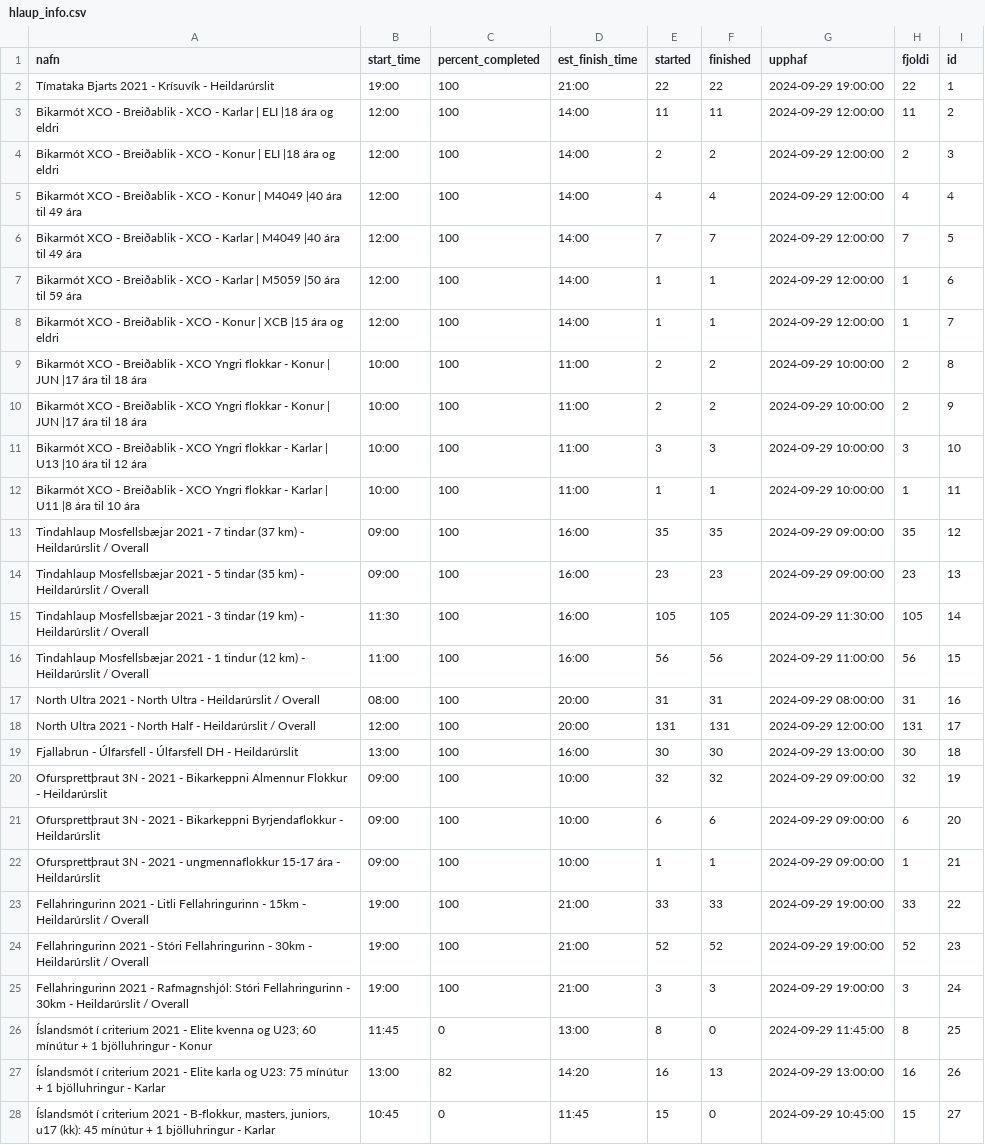
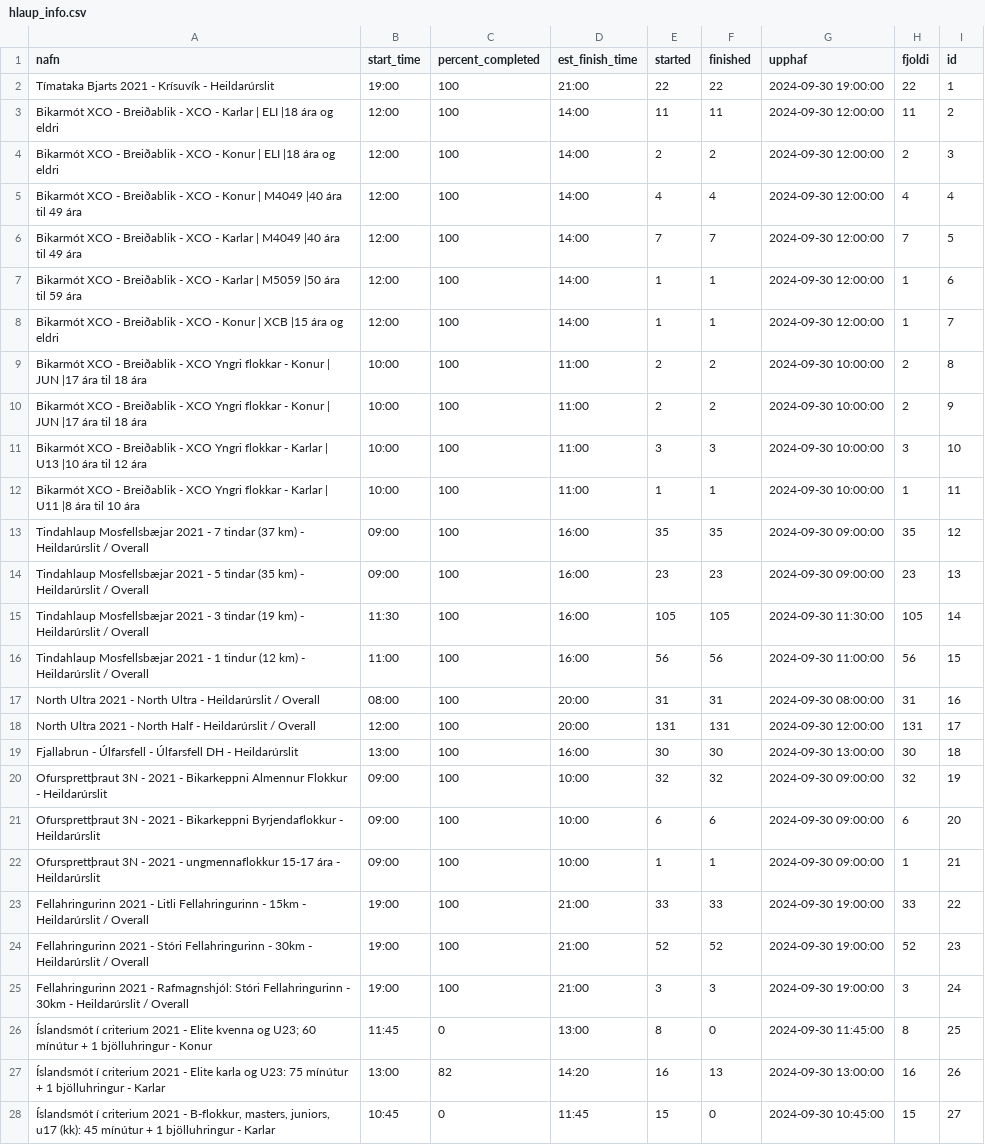
Before and after one commit to Upplysingaverkfraedi/sqlite-martell, a CSV file: data/hlaup_info.csv, drawn as a sheet; only a part is shown; the diff covers the shown part only; the diff names each change by its address in the sheet, - before the commit and + after, or states it on an @@ line.

```diff
--- a/data/hlaup_info.csv
+++ b/data/hlaup_info.csv
-G2 (upphaf): 2024-09-29 19:00:00
+G2 (upphaf): 2024-09-30 19:00:00
-G3:G8 (upphaf): 2024-09-29 12:00:00
+G3:G8 (upphaf): 2024-09-30 12:00:00
-G9:G12 (upphaf): 2024-09-29 10:00:00
+G9:G12 (upphaf): 2024-09-30 10:00:00
-G13:G14 (upphaf): 2024-09-29 09:00:00
+G13:G14 (upphaf): 2024-09-30 09:00:00
-G15 (upphaf): 2024-09-29 11:30:00
+G15 (upphaf): 2024-09-30 11:30:00
-G16 (upphaf): 2024-09-29 11:00:00
+G16 (upphaf): 2024-09-30 11:00:00
-G17 (upphaf): 2024-09-29 08:00:00
+G17 (upphaf): 2024-09-30 08:00:00
-G18 (upphaf): 2024-09-29 12:00:00
+G18 (upphaf): 2024-09-30 12:00:00
-G19 (upphaf): 2024-09-29 13:00:00
+G19 (upphaf): 2024-09-30 13:00:00
-G20:G22 (upphaf): 2024-09-29 09:00:00
+G20:G22 (upphaf): 2024-09-30 09:00:00
-G23:G25 (upphaf): 2024-09-29 19:00:00
+G23:G25 (upphaf): 2024-09-30 19:00:00
-G26 (upphaf): 2024-09-29 11:45:00
+G26 (upphaf): 2024-09-30 11:45:00
-G27 (upphaf): 2024-09-29 13:00:00
+G27 (upphaf): 2024-09-30 13:00:00
-G28 (upphaf): 2024-09-29 10:45:00
+G28 (upphaf): 2024-09-30 10:45:00
```
Also changed, not shown: 1 added row and 54 edited cells elsewhere in this file, data/hlaup.csv, 6 other files.
